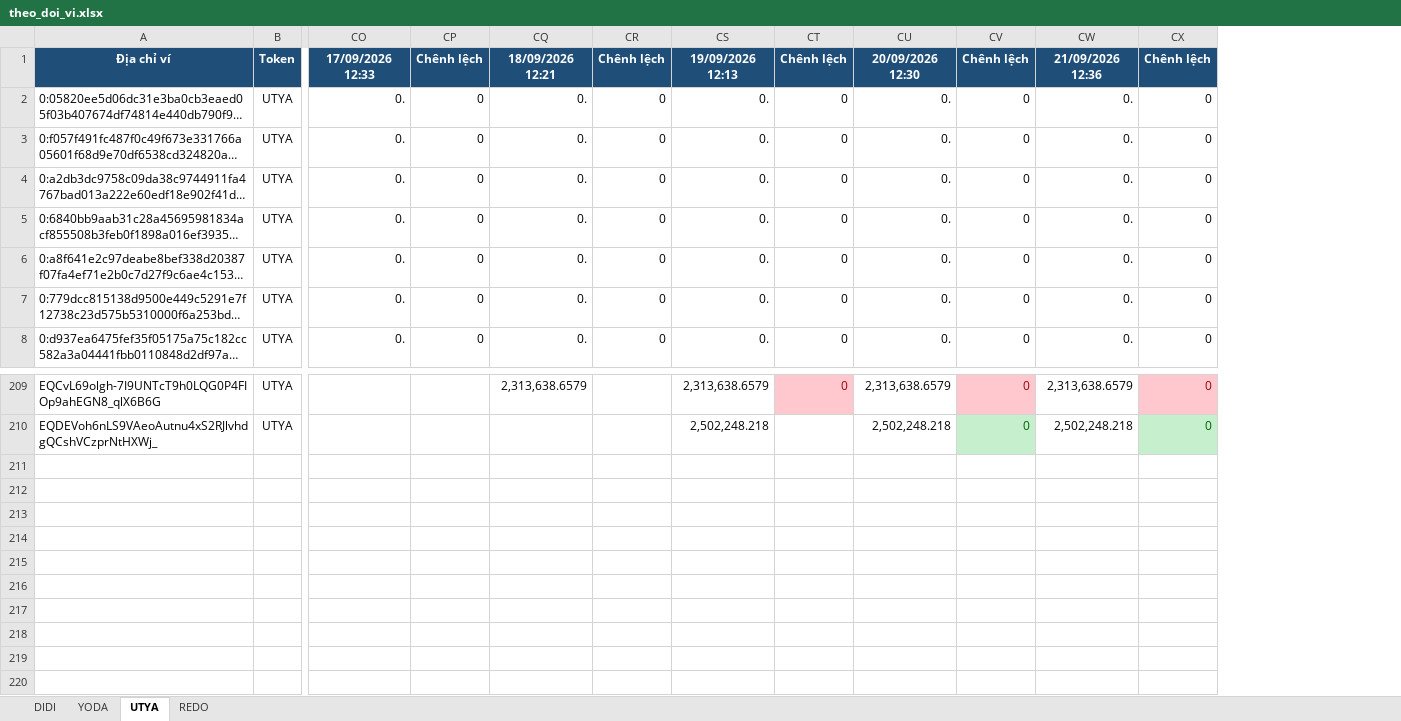
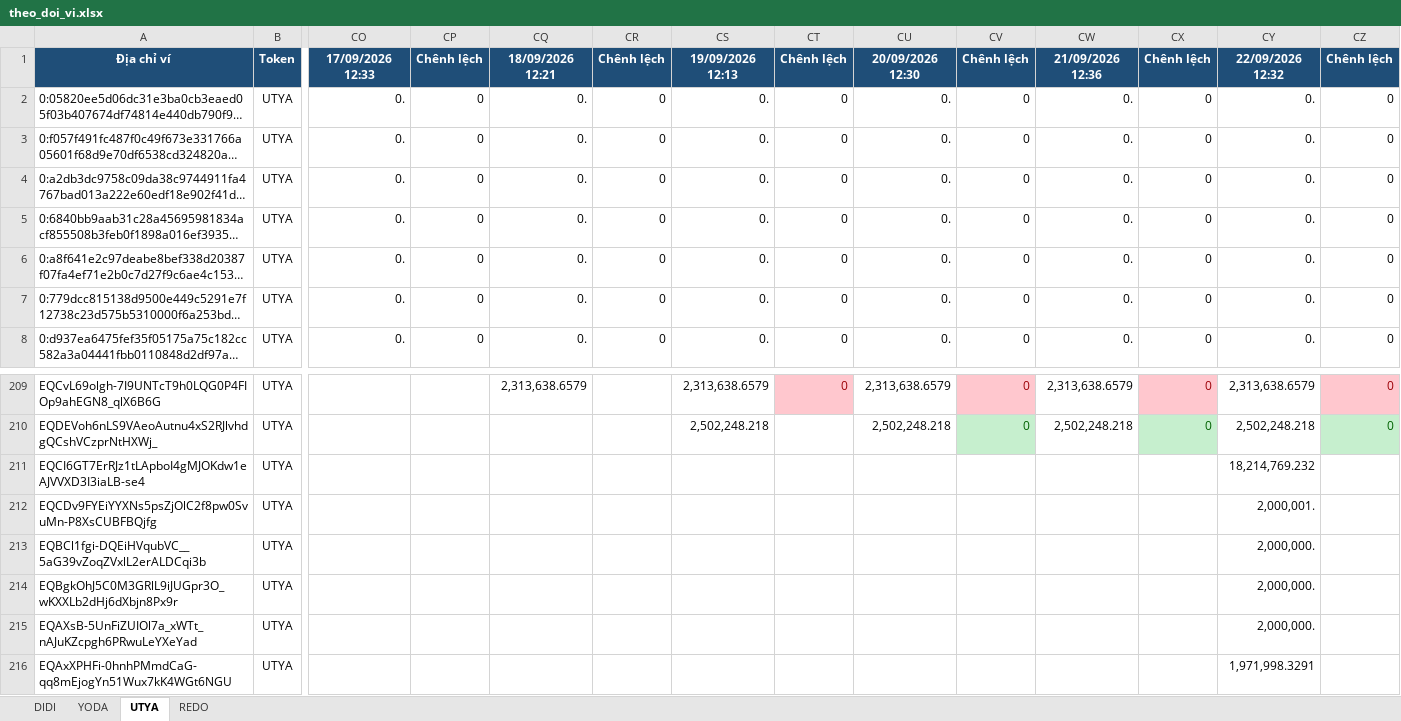
Before and after one commit to anhvt118/ton-wallet-tracker, an Excel workbook: data/theo_doi_vi.xlsx, sheet UTYA, drawn as a sheet; only a part is shown, gaps mark what is left out; long unchanged cells end in …; values as stored, in another font and other column widths than the file's, no borders; rows hold the shown columns only; the diff names each change by its address in the sheet, - before the commit and + after, or states it on an @@ line.

```diff
--- a/data/theo_doi_vi.xlsx (sheet UTYA)
+++ b/data/theo_doi_vi.xlsx (sheet UTYA)
+column CY, rows 1-8: 22/09/2026 12:32 | 0. | 0. | 0. | 0. | 0. | 0. | 0.; rows 209-210: 2,313,638.6579 | 2,502,248.218
+column CZ, rows 1-8: Chênh lệch | 0 | 0 | 0 | 0 | 0 | 0 | 0; rows 209-210: 0 | 0
+row 211: EQCI6GT7ErRJz1tLApboI4gMJOKdw1eAJVVXD3I3iaLB-se4 | UTYA |  |  |  |  |  |  |  |  |  |  | 18,214,769.232
+row 212: EQCDv9FYEiYYXNs5psZjOlC2f8pw0SvuMn-P8XsCUBFBQjfg | UTYA |  |  |  |  |  |  |  |  |  |  | 2,000,001.
+row 213: EQBCl1fgi-DQEiHVqubVC__5aG39vZoqZVxlL2erALDCqi3b | UTYA |  |  |  |  |  |  |  |  |  |  | 2,000,000.
+row 214: EQBgkOhJ5C0M3GRlL9iJUGpr3O_wKXXLb2dHj6dXbjn8Px9r | UTYA |  |  |  |  |  |  |  |  |  |  | 2,000,000.
+row 215: EQAXsB-5UnFiZUIOl7a_xWTt_nAJuKZcpgh6PRwuLeYXeYad | UTYA |  |  |  |  |  |  |  |  |  |  | 2,000,000.
+row 216: EQAxXPHFi-0hnhPMmdCaG-qq8mEjogYn51Wux7kK4WGt6NGU | UTYA |  |  |  |  |  |  |  |  |  |  | 1,971,998.3291
```
Also changed, not shown: sheet REDO, sheet YODA, sheet DIDI.
